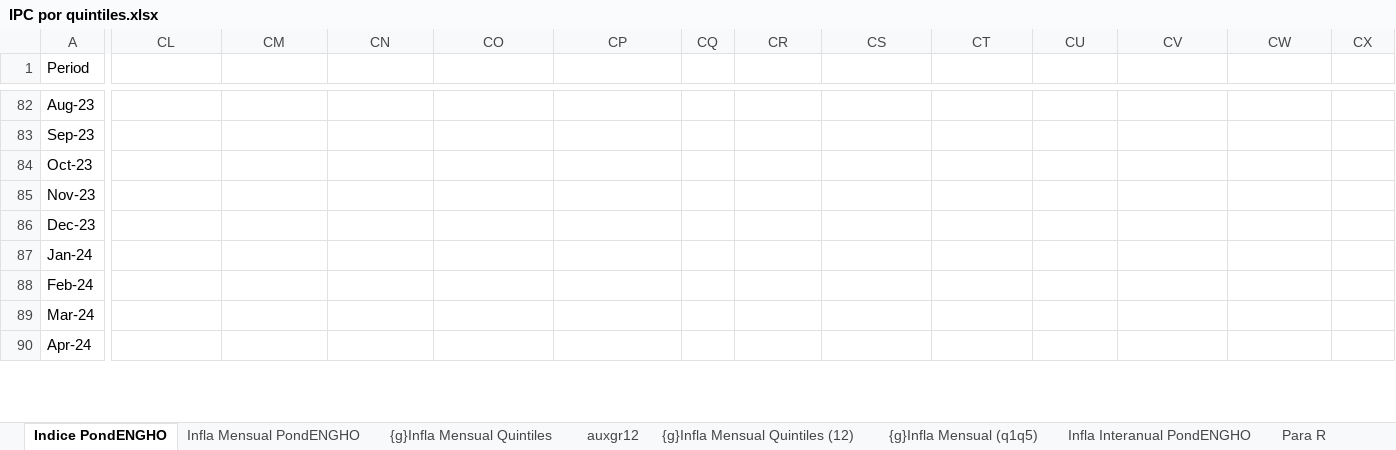
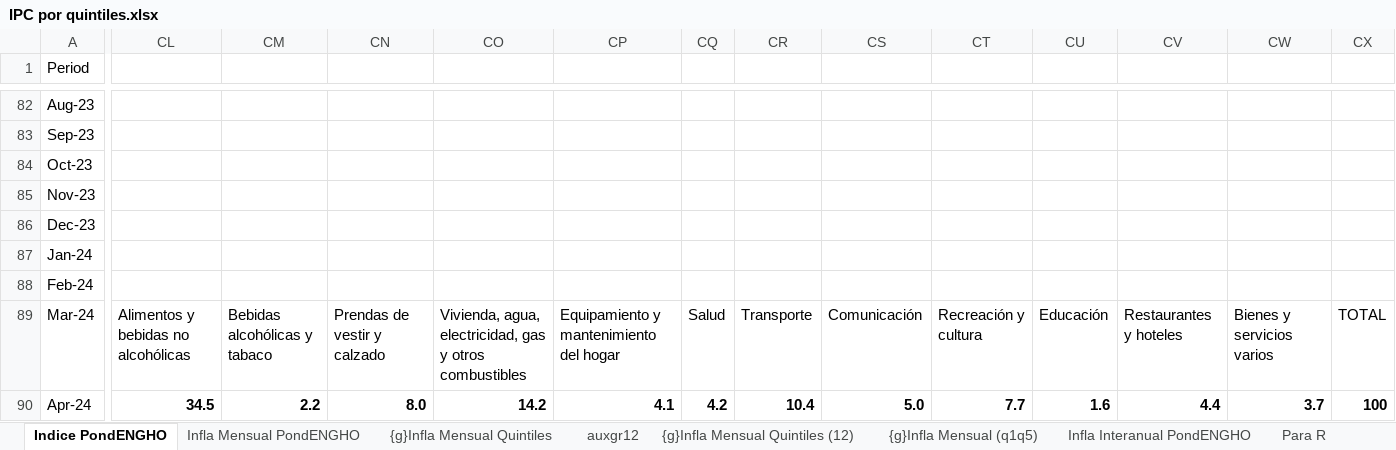
Before and after one commit to mrozada/brechas, an Excel workbook: docs/IPC por quintiles.xlsx, sheet Indice PondENGHO, drawn as a sheet; only a part is shown, gaps mark what is left out; values as stored, in another font and other column widths than the file's, no borders; the diff covers the shown part only; the diff names each change by its address in the sheet, - before the commit and + after, or states it on an @@ line.

```diff
--- a/docs/IPC por quintiles.xlsx (sheet Indice PondENGHO)
+++ b/docs/IPC por quintiles.xlsx (sheet Indice PondENGHO)
-CL89: (empty)
+CL89: Alimentos y bebidas no alcohólicas
-CM89: (empty)
+CM89: Bebidas alcohólicas y tabaco
-CN89: (empty)
+CN89: Prendas de vestir y calzado
-CO89: (empty)
+CO89: Vivienda, agua, electricidad, gas y otros combustibles
-CP89: (empty)
+CP89: Equipamiento y mantenimiento del hogar
-CQ89: (empty)
+CQ89: Salud
-CR89: (empty)
+CR89: Transporte
-CS89: (empty)
+CS89: Comunicación
-CT89: (empty)
+CT89: Recreación y cultura
-CU89: (empty)
+CU89: Educación
-CV89: (empty)
+CV89: Restaurantes y hoteles
-CW89: (empty)
+CW89: Bienes y servicios varios
-CX89: (empty)
+CX89: TOTAL
-CL90: (empty)
+CL90: 34.5
-CM90: (empty)
+CM90: 2.2
-CN90: (empty)
+CN90: 8.0
-CO90: (empty)
+CO90: 14.2
-CP90: (empty)
+CP90: 4.1
-CQ90: (empty)
+CQ90: 4.2
-CR90: (empty)
+CR90: 10.4
-CS90: (empty)
+CS90: 5.0
-CT90: (empty)
+CT90: 7.7
-CU90: (empty)
+CU90: 1.6
-CV90: (empty)
+CV90: 4.4
-CW90: (empty)
+CW90: 3.7
-CX90: (empty)
+CX90: 100
```
Also changed, not shown: 1 added row, 189 edited cells and cell formats elsewhere in this sheet, sheet Para R, sheet Infla Interanual PondENGHO, sheet Infla Mensual PondENGHO, sheet auxgr12, formulas that keep their value, charts or pictures, 4 other files.
